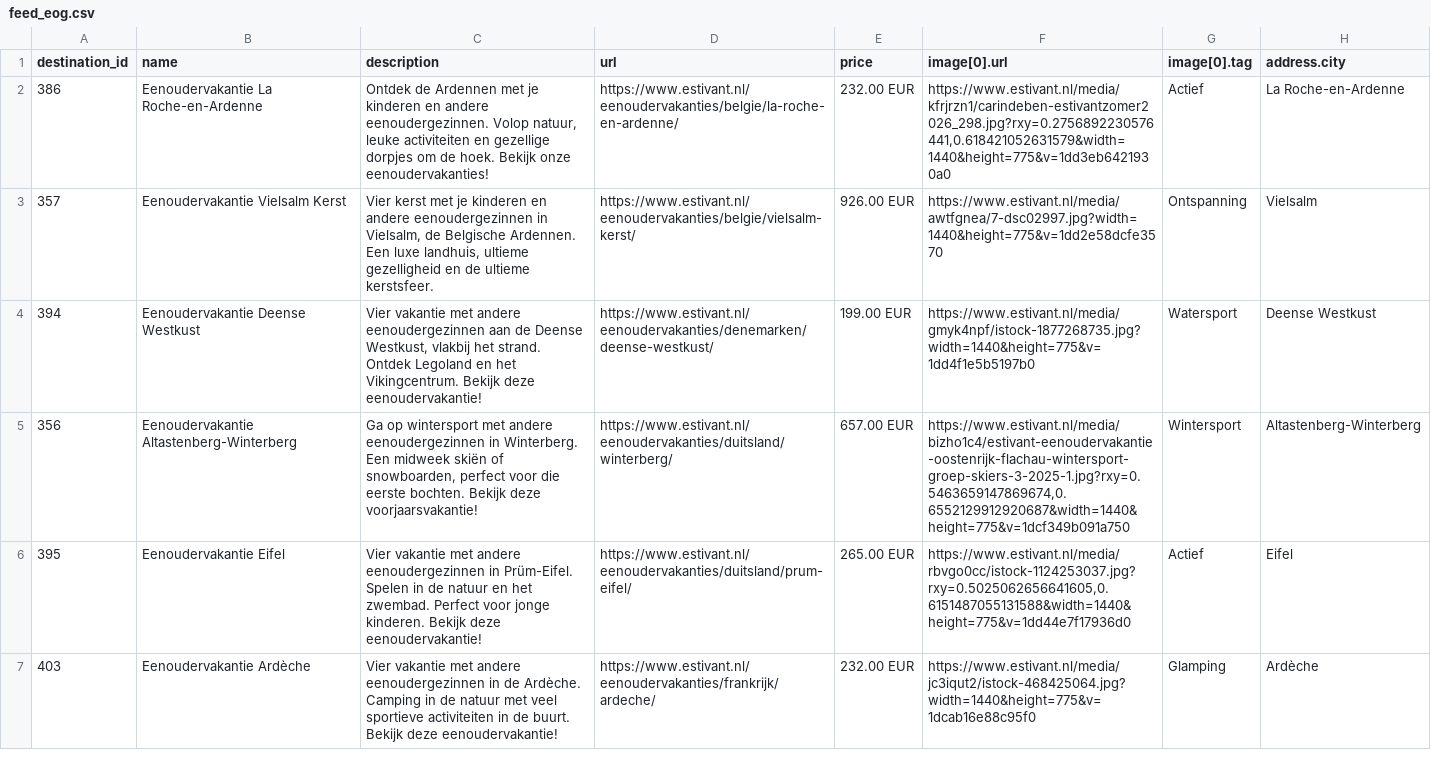
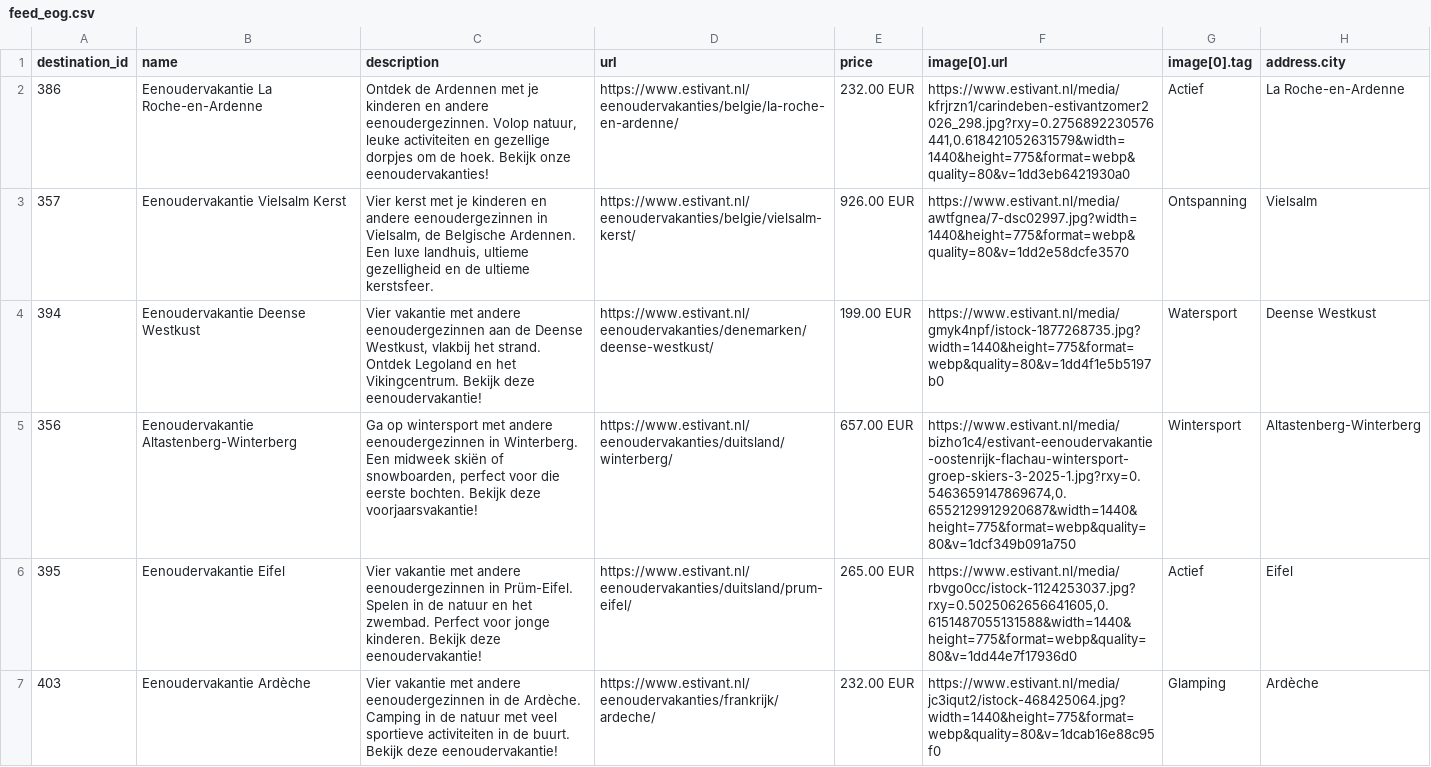
Before and after one commit to whaleads/estivant-dpa-feed, a CSV file: output/feed_eog.csv, drawn as a sheet; only a part is shown; the diff covers the shown part only; the diff names each change by its address in the sheet, - before the commit and + after, or states it on an @@ line.

```diff
--- a/output/feed_eog.csv
+++ b/output/feed_eog.csv
-F2 (image[0].url): https://www.estivant.nl/media/kfrjrzn1/carindeben-estivantzomer2026_298.jpg?rxy=0.2756892230576441,0.618421052631579&width=1440&height=775&v=1dd3eb6421930a0
+F2 (image[0].url): https://www.estivant.nl/media/kfrjrzn1/carindeben-estivantzomer2026_298.jpg?rxy=0.2756892230576441,0.618421052631579&width=1440&height=775&format=webp&quality=80&v=1dd3eb6421930a0
-F3 (image[0].url): https://www.estivant.nl/media/awtfgnea/7-dsc02997.jpg?width=1440&height=775&v=1dd2e58dcfe3570
+F3 (image[0].url): https://www.estivant.nl/media/awtfgnea/7-dsc02997.jpg?width=1440&height=775&format=webp&quality=80&v=1dd2e58dcfe3570
-F4 (image[0].url): https://www.estivant.nl/media/gmyk4npf/istock-1877268735.jpg?width=1440&height=775&v=1dd4f1e5b5197b0
+F4 (image[0].url): https://www.estivant.nl/media/gmyk4npf/istock-1877268735.jpg?width=1440&height=775&format=webp&quality=80&v=1dd4f1e5b5197b0
-F5 (image[0].url): https://www.estivant.nl/media/bizho1c4/estivant-eenoudervakantie-oostenrijk-flachau-wintersport-groep-skiers-3-2025-1.jpg?rxy=0.5463659147869674,0.6552129912920687&width=1440&height=775&v=1dcf349b091a750
+F5 (image[0].url): https://www.estivant.nl/media/bizho1c4/estivant-eenoudervakantie-oostenrijk-flachau-wintersport-groep-skiers-3-2025-1.jpg?rxy=0.5463659147869674,0.6552129912920687&width=1440&height=775&format=webp&quality=80&v=1dcf349b091a750
-F6 (image[0].url): https://www.estivant.nl/media/rbvgo0cc/istock-1124253037.jpg?rxy=0.5025062656641605,0.6151487055131588&width=1440&height=775&v=1dd44e7f17936d0
+F6 (image[0].url): https://www.estivant.nl/media/rbvgo0cc/istock-1124253037.jpg?rxy=0.5025062656641605,0.6151487055131588&width=1440&height=775&format=webp&quality=80&v=1dd44e7f17936d0
-F7 (image[0].url): https://www.estivant.nl/media/jc3iqut2/istock-468425064.jpg?width=1440&height=775&v=1dcab16e88c95f0
+F7 (image[0].url): https://www.estivant.nl/media/jc3iqut2/istock-468425064.jpg?width=1440&height=775&format=webp&quality=80&v=1dcab16e88c95f0
```
Also changed, not shown: 1 added row and 17 edited cells elsewhere in this file, output/feed_eog_products.csv, output/feed_sng.csv, 6 other files.
